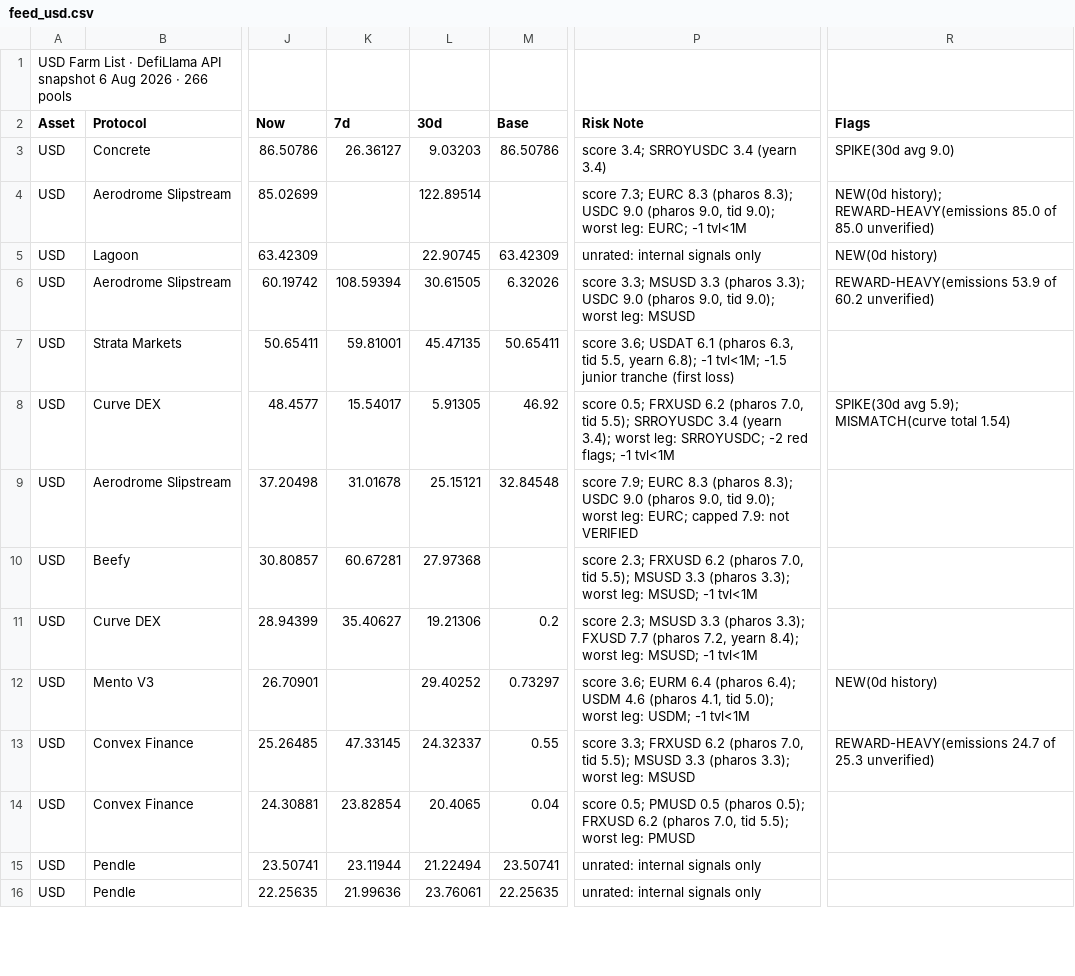
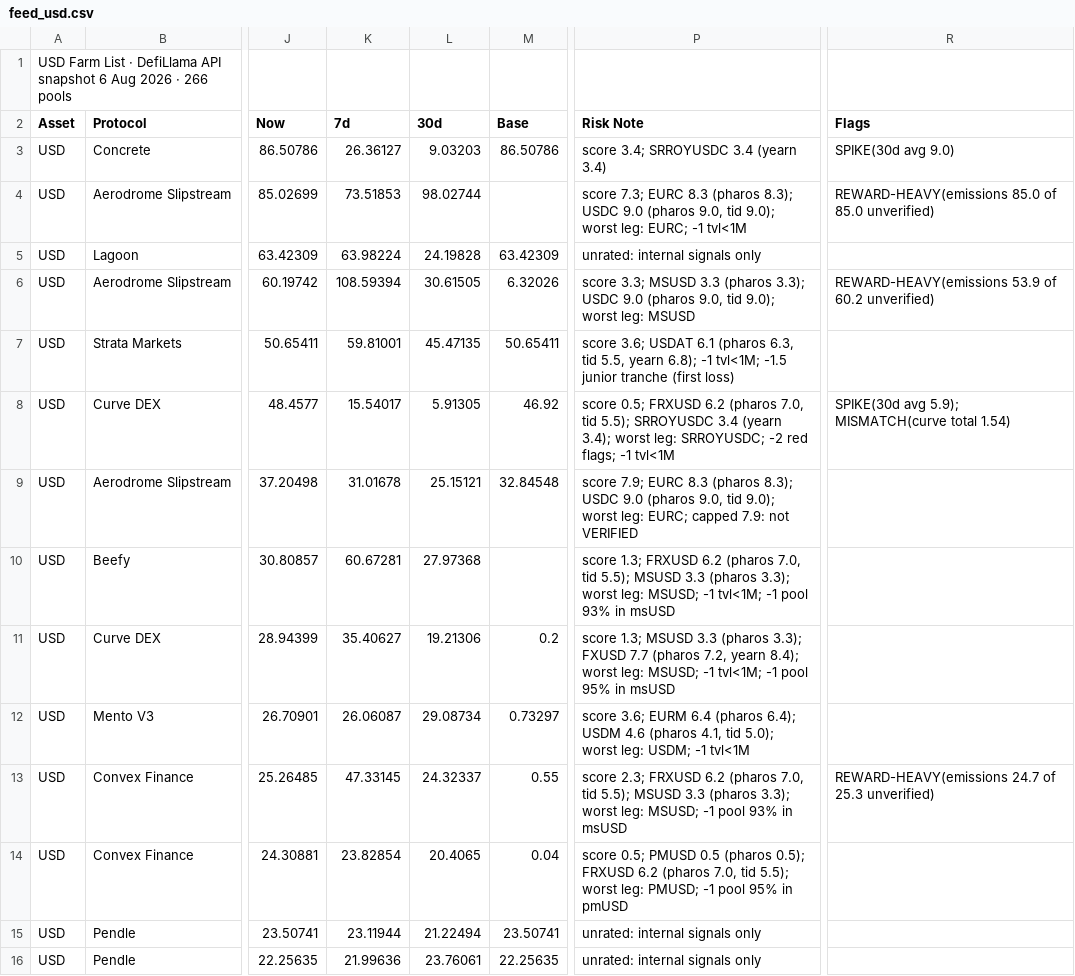
Before and after one commit to rooktc/Rook, a CSV file: farm-list/feed_usd.csv, drawn as a sheet; only a part is shown, gaps mark what is left out; the diff covers the shown part only; the diff names each change by its address in the sheet, - before the commit and + after, or states it on an @@ line.

```diff
--- a/farm-list/feed_usd.csv
+++ b/farm-list/feed_usd.csv
-K4 (7d): (empty)
+K4 (7d): 73.51853
-L4 (30d): 122.89514
+L4 (30d): 98.02744
-R4 (Flags): NEW(0d history); REWARD-HEAVY(emissions 85.0…
+R4 (Flags): REWARD-HEAVY(emissions 85.0…
-K5 (7d): (empty)
+K5 (7d): 63.98224
-L5 (30d): 22.90745
+L5 (30d): 24.19828
-R5 (Flags): NEW(0d history)
+R5 (Flags): (empty)
-P10 (Risk Note): score 2.3; FRXUSD 6.2 (pharos 7.0, tid 5.5); MSUSD 3.3 (pharos 3.3); worst leg: MSUSD; -1 tvl<1M
+P10 (Risk Note): score 1.3; FRXUSD 6.2 (pharos 7.0, tid 5.5); MSUSD 3.3 (pharos 3.3); worst leg: MSUSD; -1 tvl<1M; -1 pool 93% in msUSD
-P11 (Risk Note): score 2.3; MSUSD 3.3 (pharos 3.3); FXUSD 7.7 (pharos 7.2, yearn 8.4); worst leg: MSUSD; -1 tvl<1M
+P11 (Risk Note): score 1.3; MSUSD 3.3 (pharos 3.3); FXUSD 7.7 (pharos 7.2, yearn 8.4); worst leg: MSUSD; -1 tvl<1M; -1 pool 95% in msUSD
-K12 (7d): (empty)
+K12 (7d): 26.06087
-L12 (30d): 29.40252
+L12 (30d): 29.08734
-R12 (Flags): NEW(0d history)
+R12 (Flags): (empty)
-P13 (Risk Note): score 3.3; FRXUSD 6.2 (pharos 7.0, tid 5.5); MSUSD 3.3 (pharos 3.3); worst leg: MSUSD
+P13 (Risk Note): score 2.3; FRXUSD 6.2 (pharos 7.0, tid 5.5); MSUSD 3.3 (pharos 3.3); worst leg: MSUSD; -1 pool 93% in msUSD
-P14 (Risk Note): …worst leg: PMUSD
+P14 (Risk Note): …worst leg: PMUSD; -1 pool 95% in pmUSD
```
Also changed, not shown: 103 edited cells elsewhere in this file, farm-list/feed_check.csv, farm-list/feed_eth.csv.
